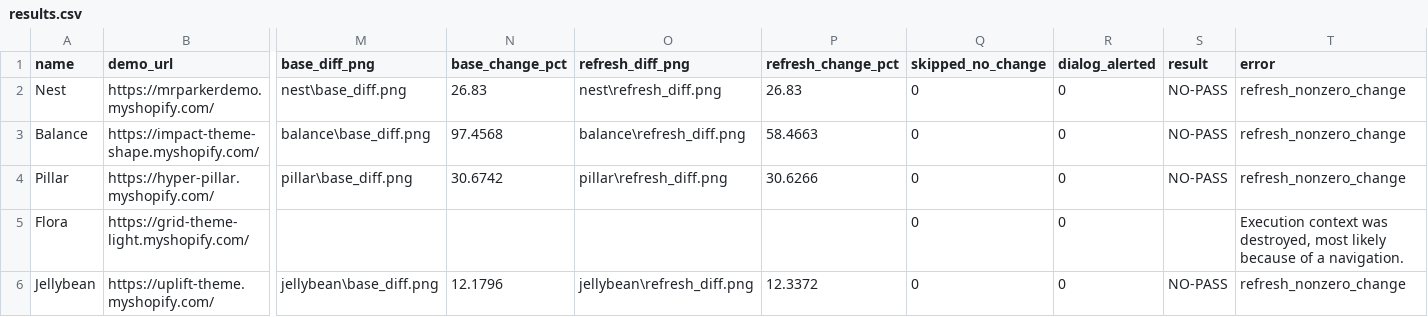
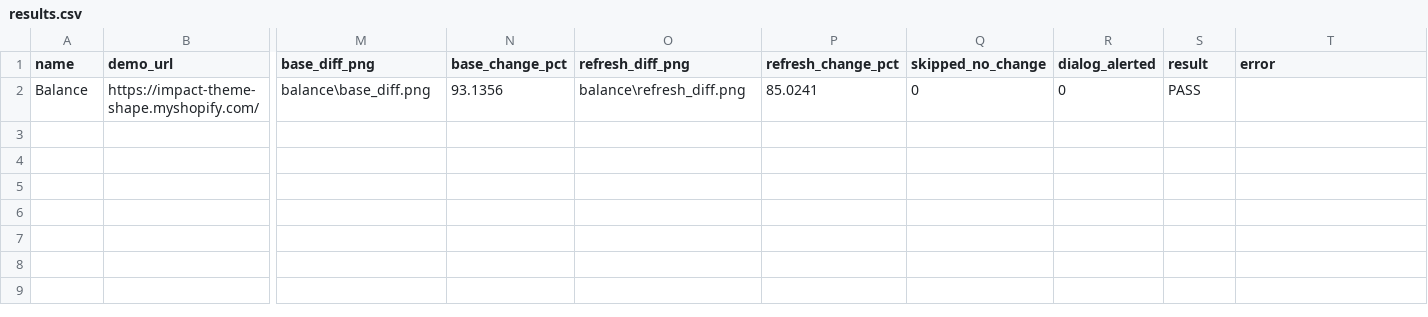
Before and after one commit to Amanbanti/shopify-theme, a CSV file: e2e/out/results.csv, drawn as a sheet; only a part is shown, gaps mark what is left out; removed rows and columns are numbered as before the commit, all else as after; rows hold the shown columns only; the diff names each change by its address in the sheet, - before the commit and + after, or states it on an @@ line.

Commit message:
shopify-theme

```diff
--- a/e2e/out/results.csv
+++ b/e2e/out/results.csv
-row 2: Nest | https://mrparkerdemo.myshopify.com/ | nest\base_diff.png | 26.83 | nest\refresh_diff.png | 26.83 | 0 | 0 | NO-PASS | refresh_nonzero_change
-N2 (base_change_pct): 97.4568
+N2 (base_change_pct): 93.1356
-P2 (refresh_change_pct): 58.4663
+P2 (refresh_change_pct): 85.0241
-S2 (result): NO-PASS
+S2 (result): PASS
-T2 (error): refresh_nonzero_change
+T2 (error): (empty)
-row 4: Pillar | https://hyper-pillar.myshopify.com/ | pillar\base_diff.png | 30.6742 | pillar\refresh_diff.png | 30.6266 | 0 | 0 | NO-PASS | refresh_nonzero_change
-row 5: Flora | https://grid-theme-light.myshopify.com/ |  |  |  |  | 0 | 0 |  | Execution context was destroyed, most likely because of a navigation.
-row 6: Jellybean | https://uplift-theme.myshopify.com/ | jellybean\base_diff.png | 12.1796 | jellybean\refresh_diff.png | 12.3372 | 0 | 0 | NO-PASS | refresh_nonzero_change
```
Also changed, not shown: 18 other files.
